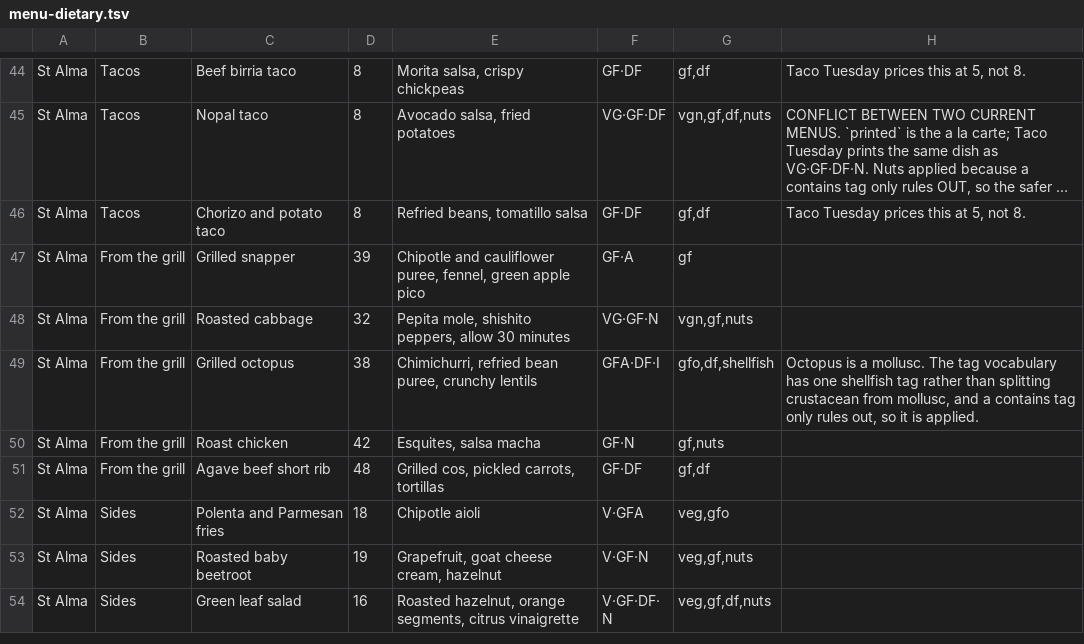
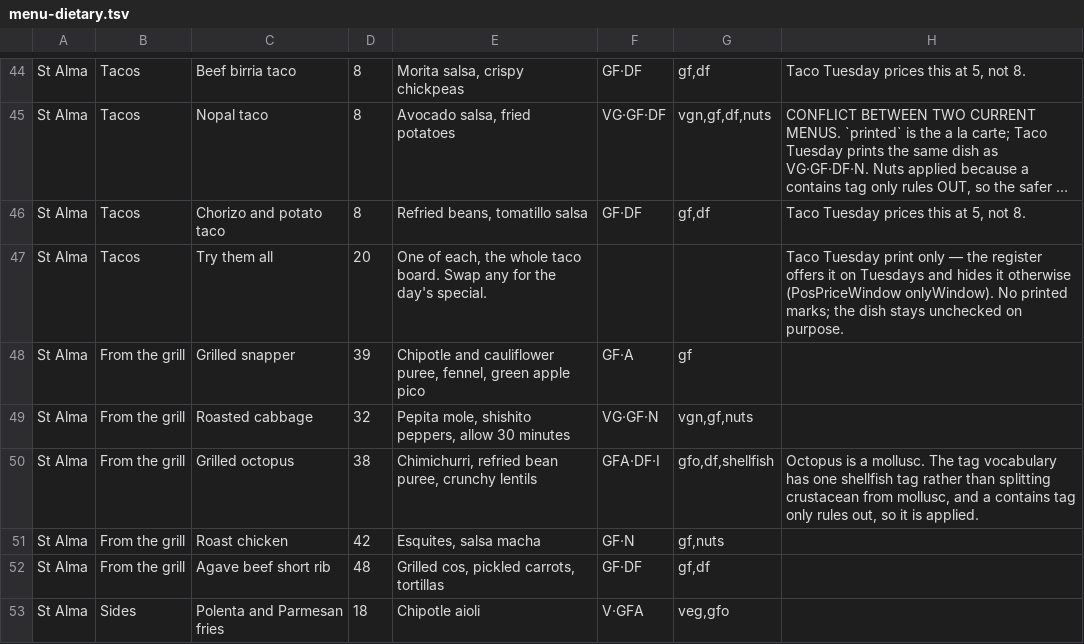
Before and after one commit to timchristensen89-boop/alma_suite, a TSV file: docs/menu-dietary.tsv, drawn as a sheet; only a part is shown, gaps mark what is left out; the shorter side is filled out with more unchanged rows; long unchanged cells end in …; the diff names each change by its address in the sheet, - before the commit and + after, or states it on an @@ line.

```diff
--- a/docs/menu-dietary.tsv
+++ b/docs/menu-dietary.tsv
+row 47: St Alma | Tacos | Try them all | 20 | One of each, the whole taco board. Swap any for the day's special. |  |  | Taco Tuesday print only — the register offers it on Tuesdays and hides it otherwise (PosPriceWindow onlyWindow). No printed marks; the dish stays unchecked on purpose.
```
Also changed, not shown: 11 other files.
